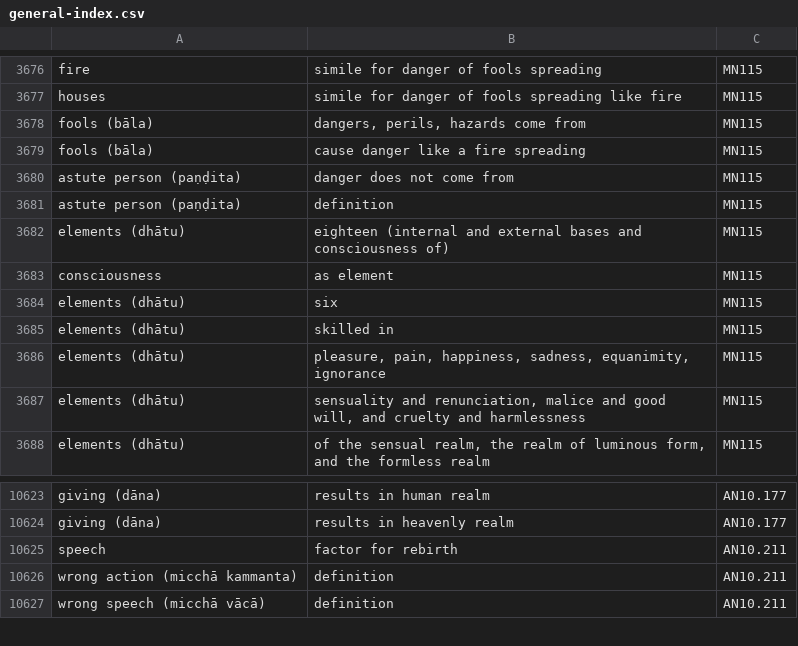
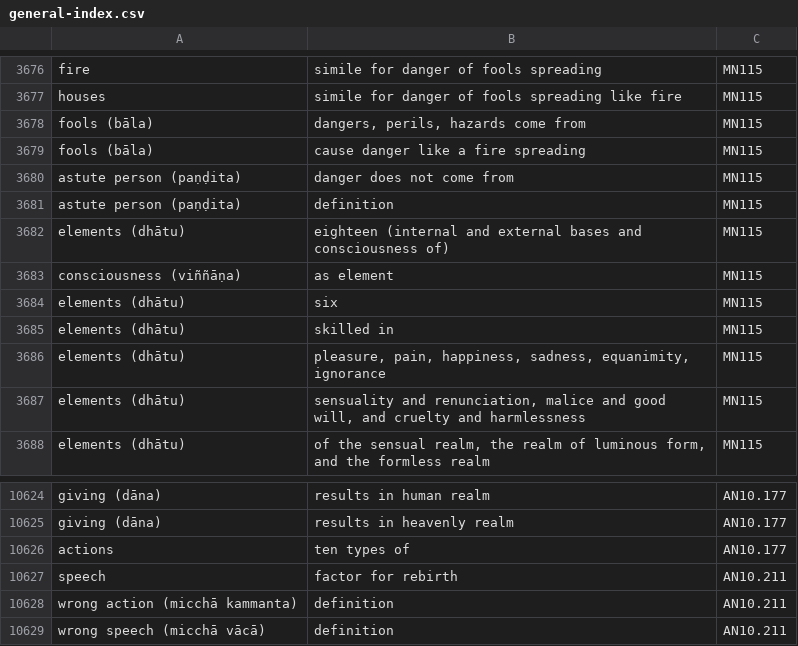
Before and after one commit to thesunshade/sutta-index, a CSV file: src/data/general-index.csv, drawn as a sheet; only a part is shown, gaps mark what is left out; the diff covers the shown part only.

```diff
--- a/src/data/general-index.csv
+++ b/src/data/general-index.csv
@@ -3682,3 +3682,3 @@ astute person (paṇḍita)	definition	MN115
 elements (dhātu)	eighteen (internal and external bases and consciousness of)	MN115
-consciousness 	as element	MN115
+consciousness (viññāṇa)	as element	MN115
 elements (dhātu)	six	MN115
@@ -10624,2 +10625,3 @@ giving (dāna)	results in human realm	AN10.177
 giving (dāna)	results in heavenly realm	AN10.177
+actions	ten types of	AN10.177
 speech	factor for rebirth	AN10.211
```
Also changed, not shown: 24 added rows elsewhere in this file, 10 other files.
